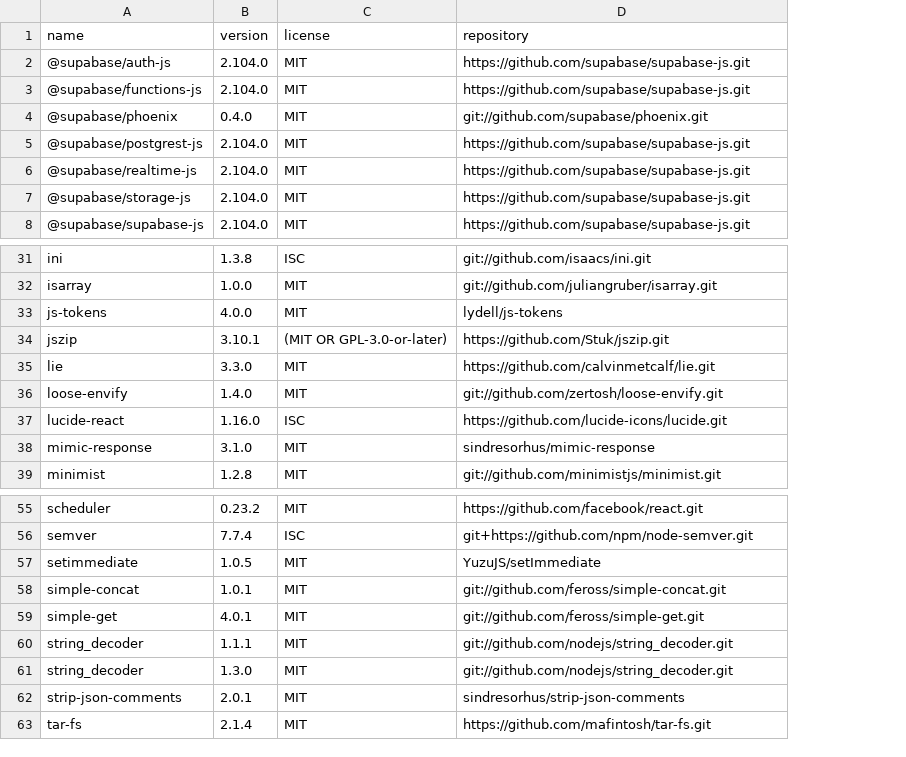
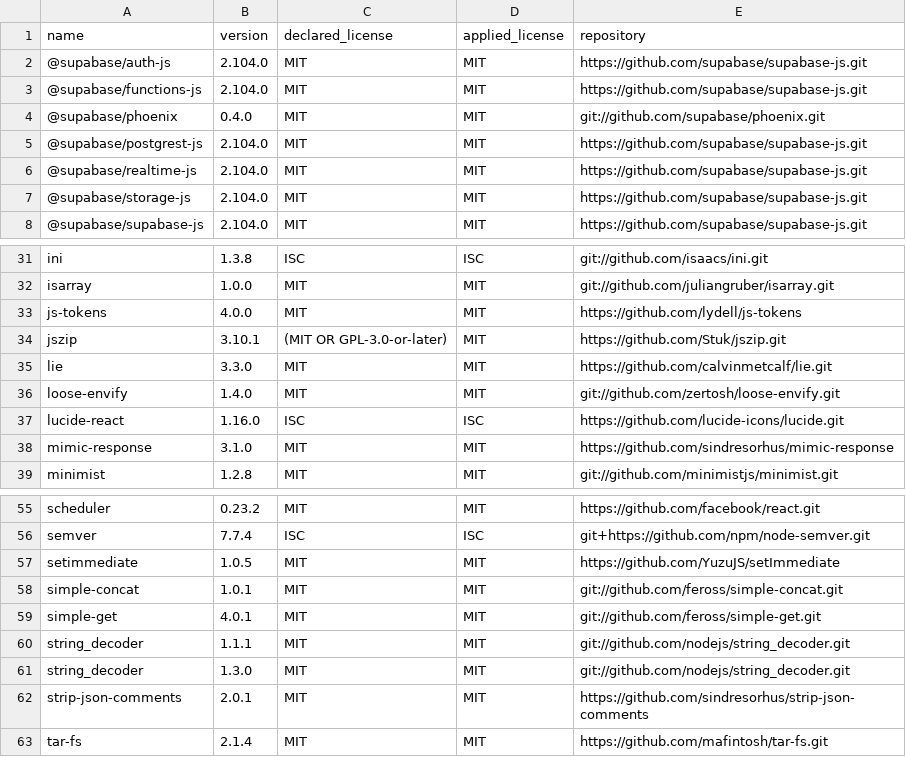
Before and after one commit to ys-apps/Y-sRoute-Releases, a CSV file: third-party-licenses.csv, drawn as a sheet; only a part is shown, gaps mark what is left out; addresses are those after the commit; the diff covers the shown part only; the diff names each change by its address in the sheet, - before the commit and + after, or states it on an @@ line.

Commit message:
Add Electron runtime license notices

```diff
--- a/third-party-licenses.csv
+++ b/third-party-licenses.csv
+column D (applied_license), rows 2-8: all MIT; rows 31-39: ISC | MIT | MIT | MIT | MIT | MIT | ISC | MIT | MIT; rows 55-63: MIT | ISC | MIT | MIT | MIT | MIT | MIT | MIT | MIT
-C1: license
+C1: declared_license
-E33 (repository): lydell/js-tokens
+E33 (repository): https://github.com/lydell/js-tokens
-E38 (repository): sindresorhus/mimic-response
+E38 (repository): https://github.com/sindresorhus/mimic-response
-E57 (repository): YuzuJS/setImmediate
+E57 (repository): https://github.com/YuzuJS/setImmediate
-E62 (repository): sindresorhus/strip-json-comments
+E62 (repository): https://github.com/sindresorhus/strip-json-comments
```
Also changed, not shown: 2 edited cells elsewhere in this file, 6 other files.
